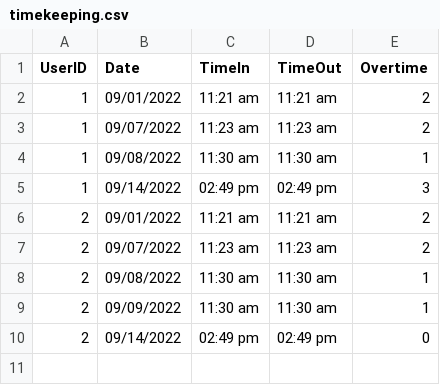
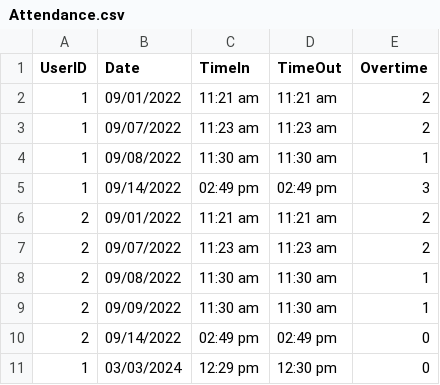
Before and after one commit to baebeemoe/FinalMPH, a CSV file: src/Files/Attendance.csv (was src/Files/timekeeping.csv), drawn as a sheet.

```diff
--- a/src/Files/timekeeping.csv
+++ b/src/Files/Attendance.csv
@@ -10 +10,2 @@ UserID,Date,TimeIn,TimeOut,Overtime
 2,09/14/2022,02:49 pm,02:49 pm,0
+1,03/03/2024,12:29 pm,12:30 pm,0
```
Also changed, not shown: src/Files/EmployeeData.csv, 5 other files.
